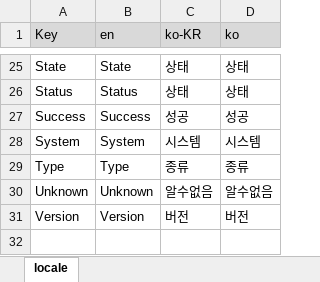
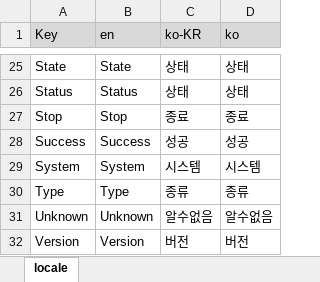
Before and after one commit to HyechurnJang/archon, an Excel workbook: archon/locale.xlsx, sheet locale, drawn as a sheet; only a part is shown, gaps mark what is left out; values as stored, in another font and other column widths than the file's, no borders; the diff names each change by its address in the sheet, - before the commit and + after, or states it on an @@ line.

```diff
--- a/archon/locale.xlsx (sheet locale)
+++ b/archon/locale.xlsx (sheet locale)
+row 27: Stop | Stop | 종료 | 종료
```
Also changed, not shown: application/aci/locale.xlsx, 1 other file.
